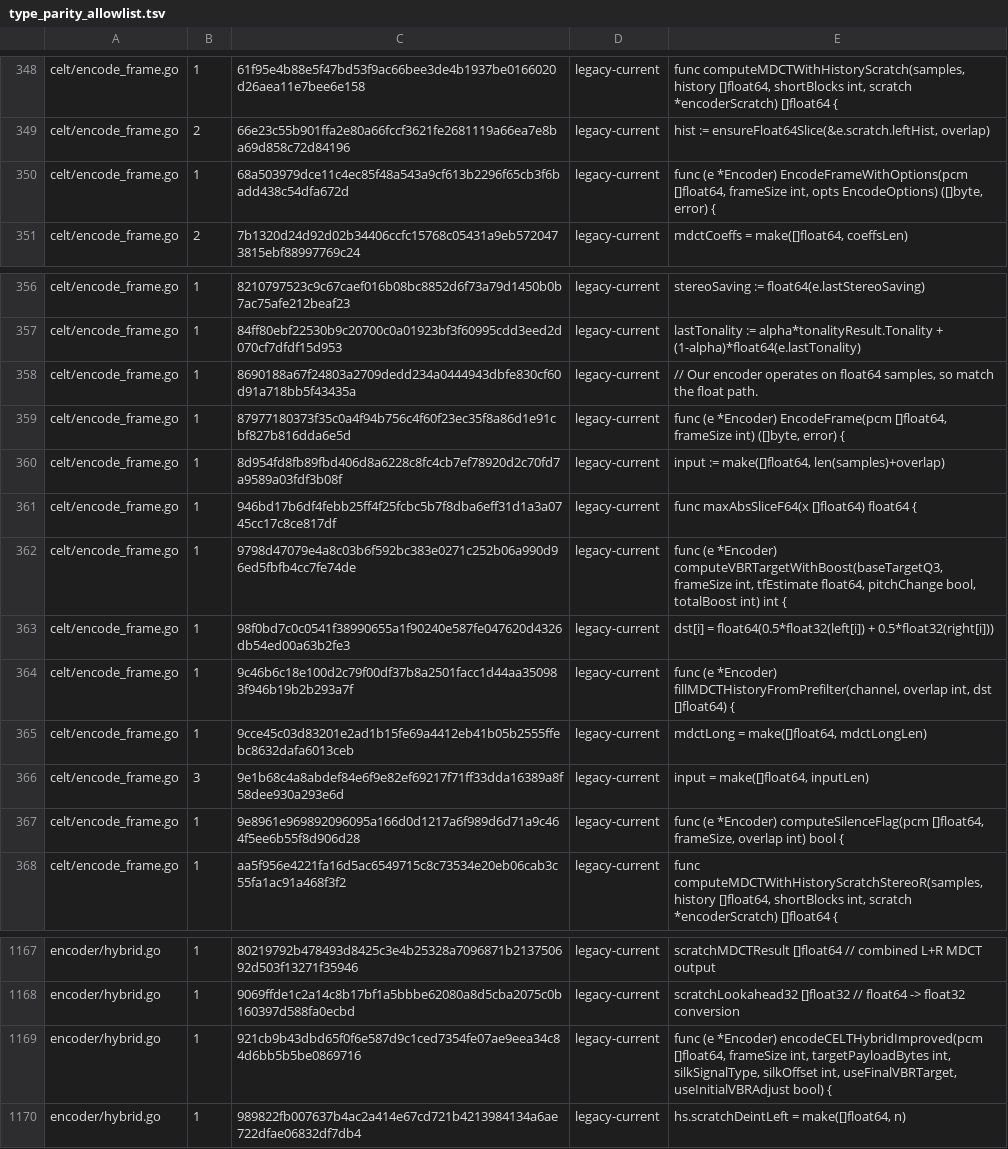
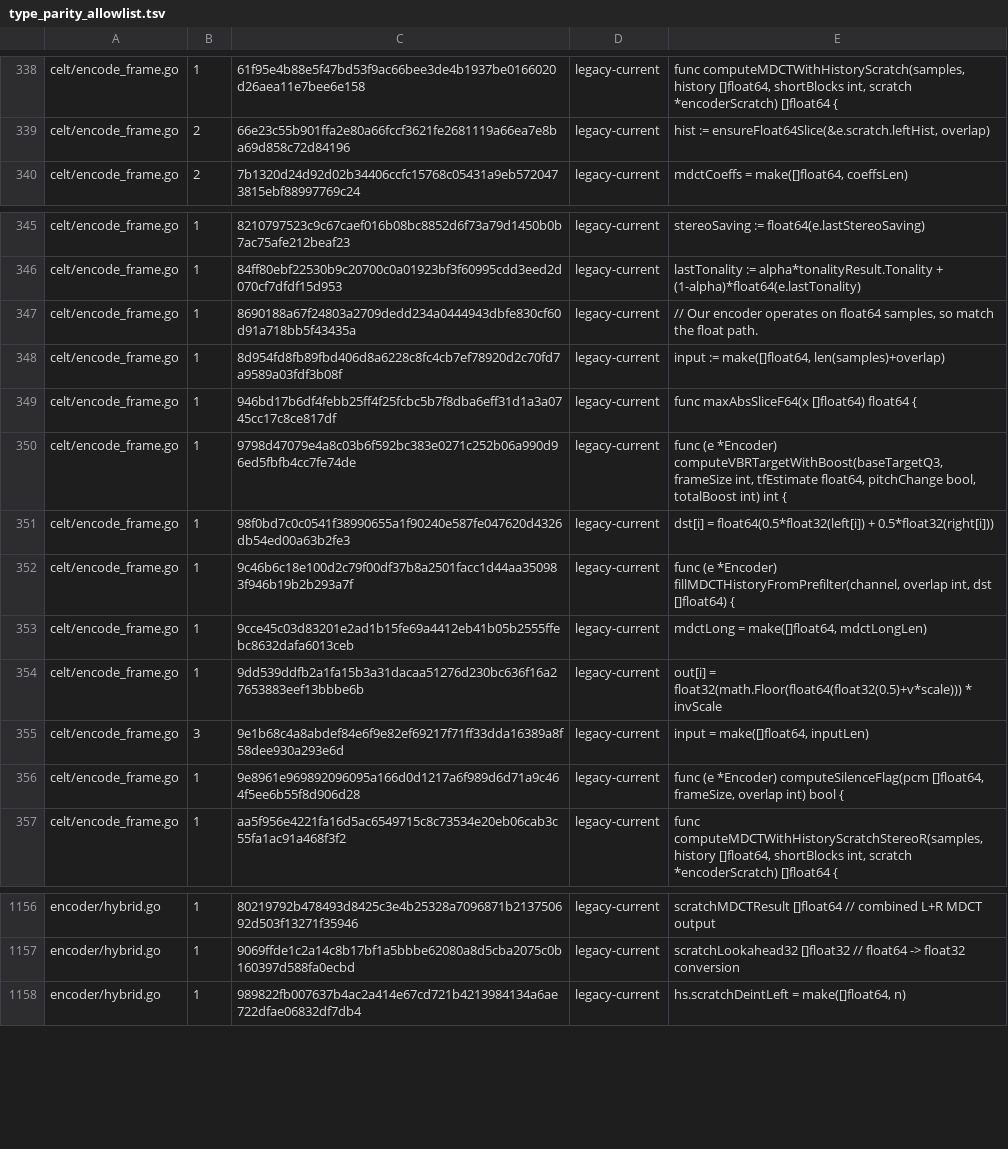
Before and after one commit to thesyncim/gopus, a TSV file: tools/type_parity_allowlist.tsv, drawn as a sheet; only a part is shown, gaps mark what is left out; removed rows and columns are numbered as before the commit, all else as after; the diff covers the shown part only; the diff names each change by its address in the sheet, - before the commit and + after, or states it on an @@ line.

Commit message:
Keep Opus CELT input bridge float-width

```diff
--- a/tools/type_parity_allowlist.tsv
+++ b/tools/type_parity_allowlist.tsv
-row 350: celt/encode_frame.go | 1 | 68a503979dce11c4ec85f48a543a9cf613b2296f65cb3f6badd438c54dfa672d | legacy-current | func (e *Encoder) EncodeFrameWithOptions(pcm []float64, frameSize int, opts EncodeOptions) ([]byte, error) {
-row 359: celt/encode_frame.go | 1 | 87977180373f35c0a4f94b756c4f60f23ec35f8a86d1e91cbf827b816dda6e5d | legacy-current | func (e *Encoder) EncodeFrame(pcm []float64, frameSize int) ([]byte, error) {
+row 354: celt/encode_frame.go | 1 | 9dd539ddfb2a1fa15b3a31dacaa51276d230bc636f16a27653883eef13bbbe6b | legacy-current | out[i] = float32(math.Floor(float64(float32(0.5)+v*scale))) * invScale
-row 1169: encoder/hybrid.go | 1 | 921cb9b43dbd65f0f6e587d9c1ced7354fe07ae9eea34c84d6bb5b5be0869716 | legacy-current | func (e *Encoder) encodeCELTHybridImproved(pcm []float64, frameSize int, targetPayloadBytes int, silkSignalType, silkOffset int, useFinalVBRTarget, useInitialVBRAdjust bool) {
```
Also changed, not shown: 3 added rows, 15 removed rows and 7 edited cells elsewhere in this file, 28 other files.
